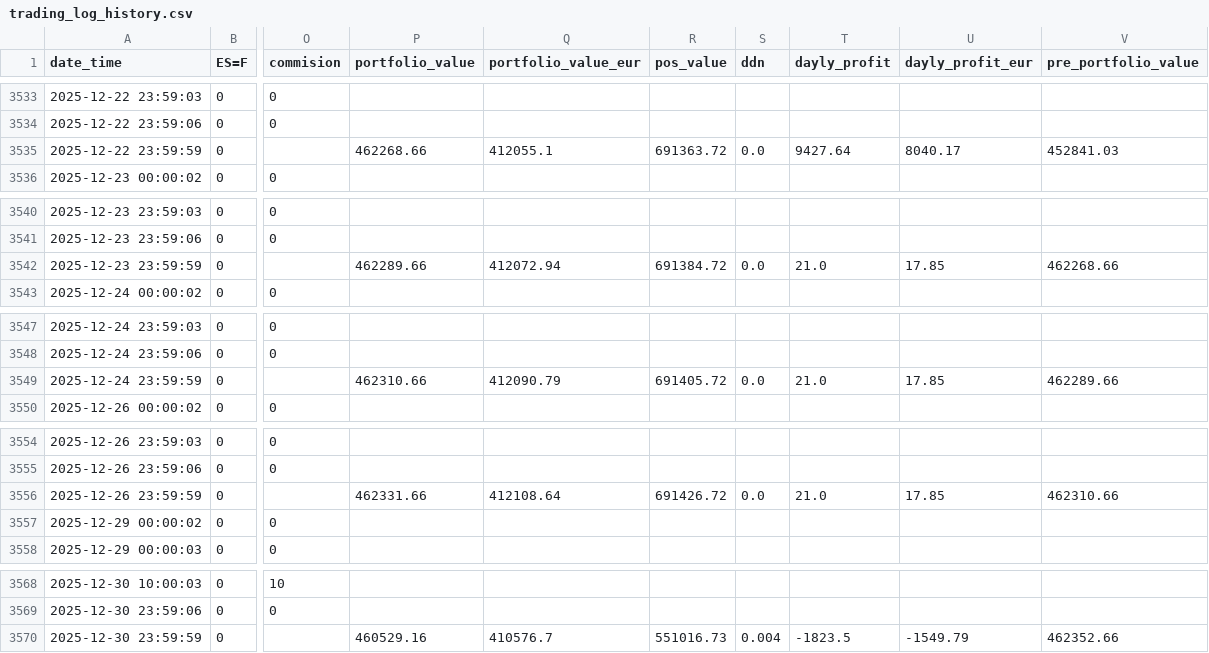
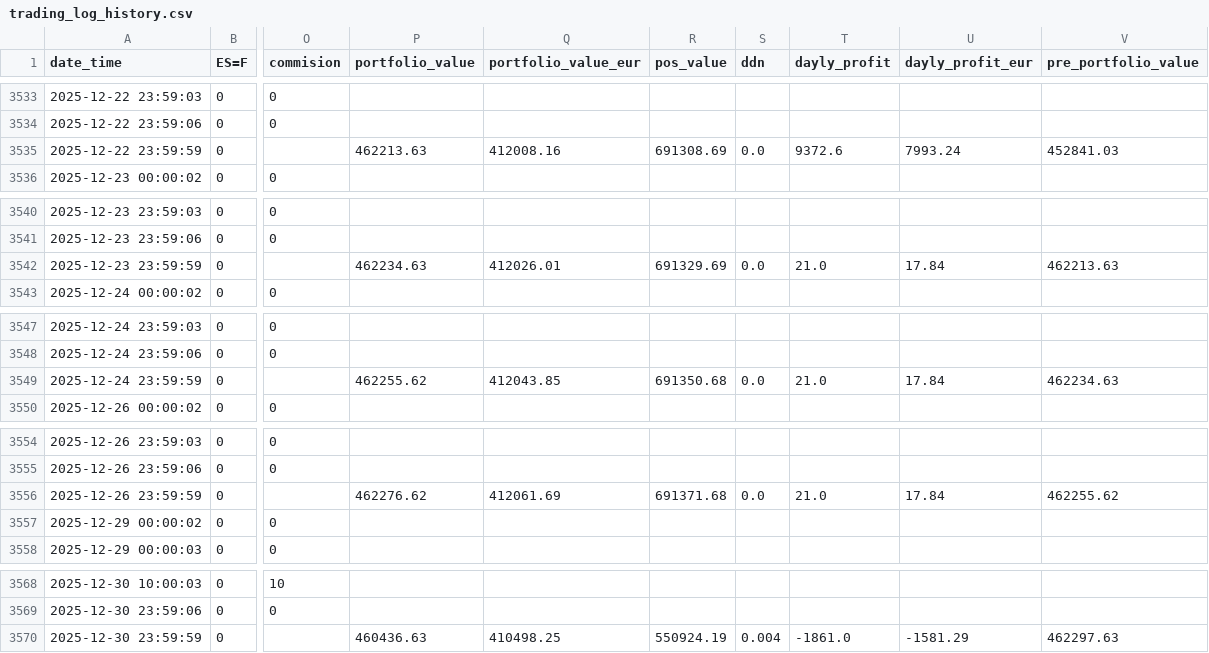
Before and after one commit to ruizcarr/QuantTradingApp_250509, a CSV file: results/trading_log_history.csv, drawn as a sheet; only a part is shown, gaps mark what is left out; the diff covers the shown part only; the diff names each change by its address in the sheet, - before the commit and + after, or states it on an @@ line.

```diff
--- a/results/trading_log_history.csv
+++ b/results/trading_log_history.csv
-P3535 (portfolio_value): 462268.66
+P3535 (portfolio_value): 462213.63
-Q3535 (portfolio_value_eur): 412055.1
+Q3535 (portfolio_value_eur): 412008.16
-R3535 (pos_value): 691363.72
+R3535 (pos_value): 691308.69
-T3535 (dayly_profit): 9427.64
+T3535 (dayly_profit): 9372.6
-U3535 (dayly_profit_eur): 8040.17
+U3535 (dayly_profit_eur): 7993.24
-P3542 (portfolio_value): 462289.66
+P3542 (portfolio_value): 462234.63
-Q3542 (portfolio_value_eur): 412072.94
+Q3542 (portfolio_value_eur): 412026.01
-R3542 (pos_value): 691384.72
+R3542 (pos_value): 691329.69
-U3542 (dayly_profit_eur): 17.85
+U3542 (dayly_profit_eur): 17.84
-V3542 (pre_portfolio_value): 462268.66
+V3542 (pre_portfolio_value): 462213.63
-P3549 (portfolio_value): 462310.66
+P3549 (portfolio_value): 462255.62
-Q3549 (portfolio_value_eur): 412090.79
+Q3549 (portfolio_value_eur): 412043.85
-R3549 (pos_value): 691405.72
+R3549 (pos_value): 691350.68
-U3549 (dayly_profit_eur): 17.85
+U3549 (dayly_profit_eur): 17.84
-V3549 (pre_portfolio_value): 462289.66
+V3549 (pre_portfolio_value): 462234.63
-P3556 (portfolio_value): 462331.66
+P3556 (portfolio_value): 462276.62
-Q3556 (portfolio_value_eur): 412108.64
+Q3556 (portfolio_value_eur): 412061.69
-R3556 (pos_value): 691426.72
+R3556 (pos_value): 691371.68
-U3556 (dayly_profit_eur): 17.85
+U3556 (dayly_profit_eur): 17.84
-V3556 (pre_portfolio_value): 462310.66
+V3556 (pre_portfolio_value): 462255.62
-P3570 (portfolio_value): 460529.16
+P3570 (portfolio_value): 460436.63
-Q3570 (portfolio_value_eur): 410576.7
+Q3570 (portfolio_value_eur): 410498.25
-R3570 (pos_value): 551016.73
+R3570 (pos_value): 550924.19
-T3570 (dayly_profit): -1823.5
+T3570 (dayly_profit): -1861.0
-U3570 (dayly_profit_eur): -1549.79
+U3570 (dayly_profit_eur): -1581.29
-V3570 (pre_portfolio_value): 462352.66
+V3570 (pre_portfolio_value): 462297.63
```
Also changed, not shown: 4 edited cells elsewhere in this file, 2 other files.
